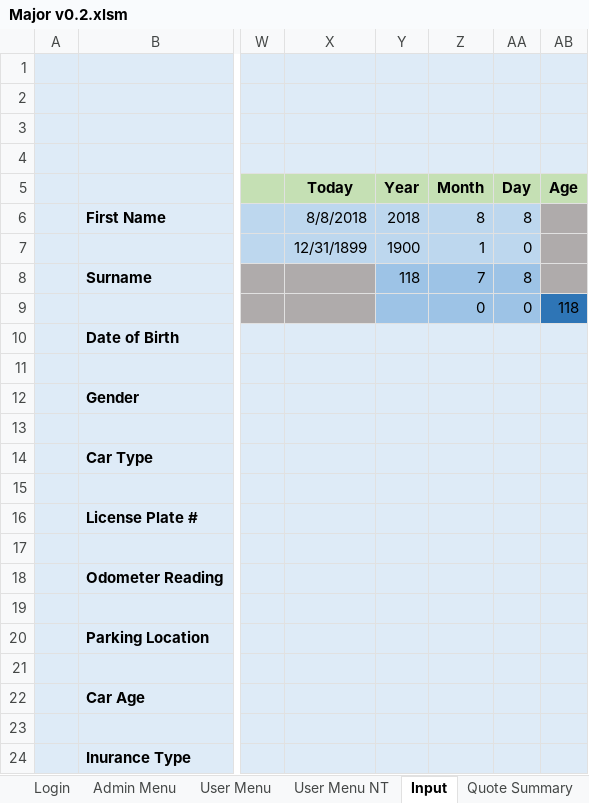
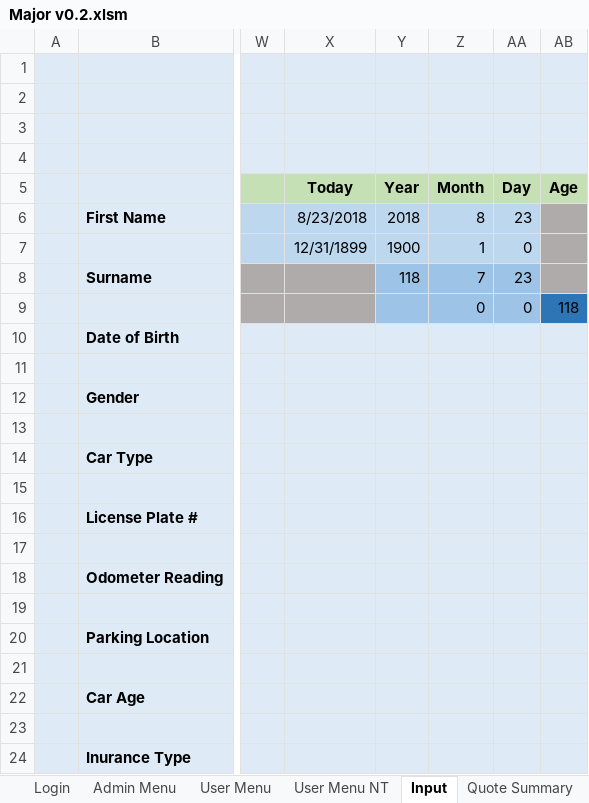
Before and after one commit to juke01spx/2018-11IPT-TASK-2, an Excel workbook: Task Files/Major v0.2.xlsm, sheet Input, drawn as a sheet; only a part is shown, gaps mark what is left out; values as stored, in another font and other column widths than the file's, no borders; charts and pictures not drawn; the diff names each change by its address in the sheet, - before the commit and + after, or states it on an @@ line.

```diff
--- a/Task Files/Major v0.2.xlsm (sheet Input)
+++ b/Task Files/Major v0.2.xlsm (sheet Input)
-X6 (Today): 8/8/2018
+X6 (Today): 8/23/2018
-AA6 (Day): 8
+AA6 (Day): 23
-AA8 (Day): 8
+AA8 (Day): 23
```
Also changed, not shown: 1 other file.
